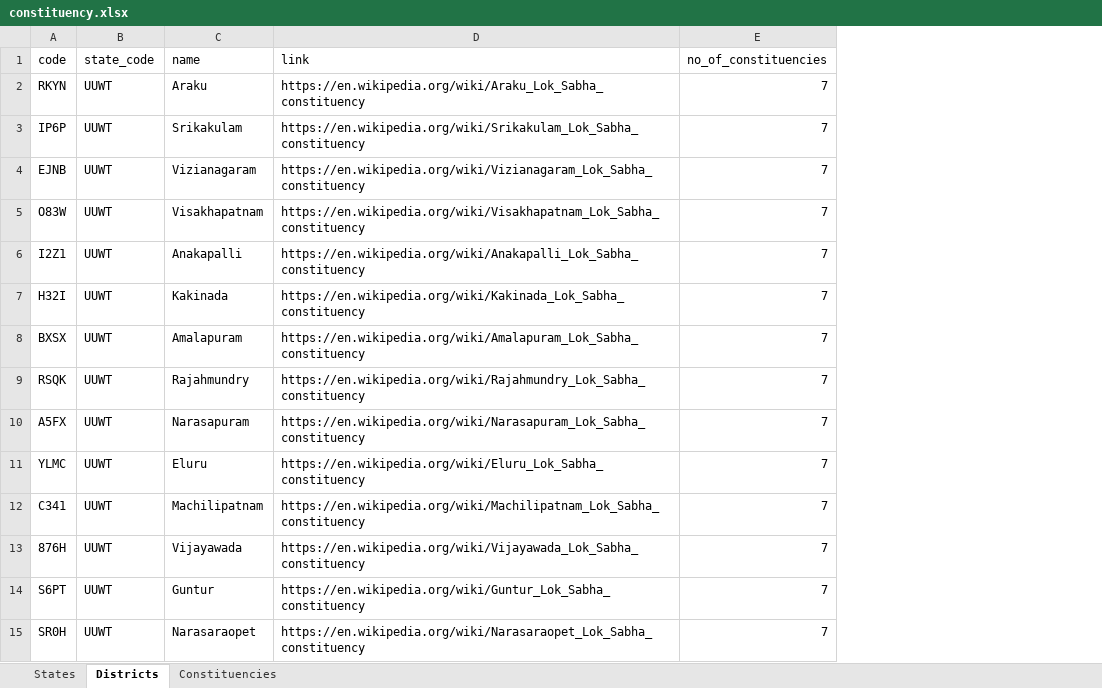
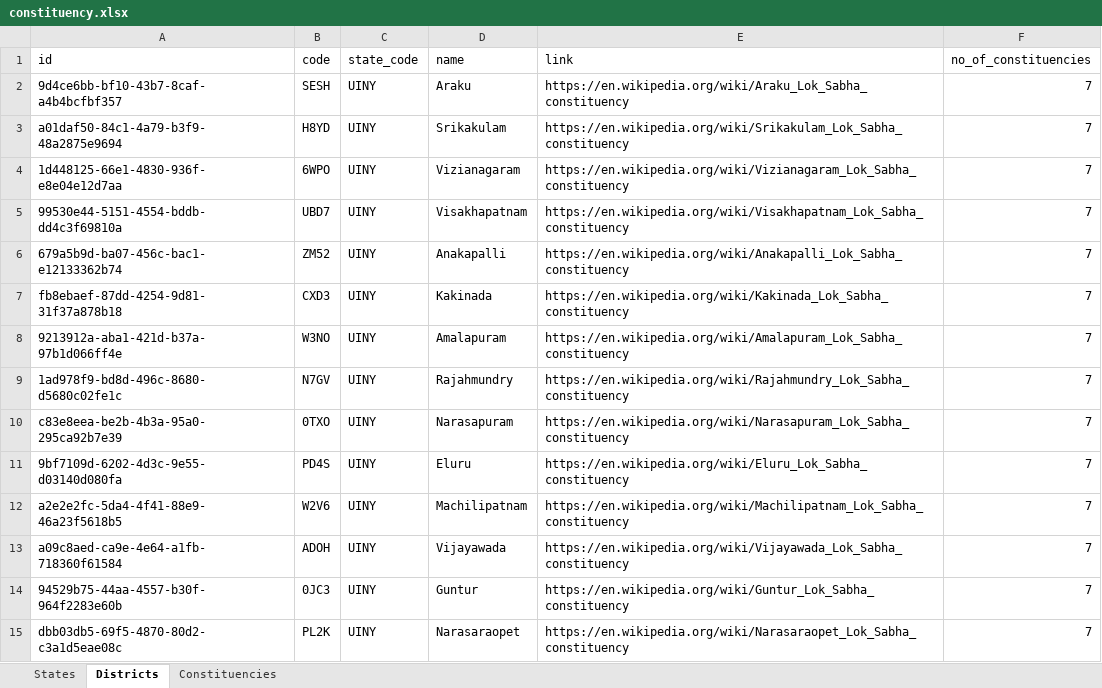
Before and after one commit to aswanthabam/votechain-backend, an Excel workbook: runners/constituency.xlsx, sheet Districts, drawn as a sheet; only a part is shown; values as stored, in another font and other column widths than the file's, no borders; addresses are those after the commit; the diff covers the shown part only; the diff names each change by its address in the sheet, - before the commit and + after, or states it on an @@ line.

```diff
--- a/runners/constituency.xlsx (sheet Districts)
+++ b/runners/constituency.xlsx (sheet Districts)
+column A (id), rows 2-15: 9d4ce6bb-bf10-43b7-8caf-a4b4bcfbf357 | a01daf50-84c1-4a79-b3f9-48a2875e9694 | 1d448125-66e1-4830-936f-e8e04e12d7aa | 99530e44-5151-4554-bddb-dd4c3f69810a | 679a5b9d-ba07-456c-bac1-e12133362b74 | fb8ebaef-87dd-4254-9d81-31f37a878b18 | 9213912a-aba1-421d-b37a-97b1d066ff4e | 1ad978f9-bd8d-496c-8680-d5680c02fe1c | c83e8eea-be2b-4b3a-95a0-295ca92b7e39 | 9bf7109d-6202-4d3c-9e55-d03140d080fa | a2e2e2fc-5da4-4f41-88e9-46a23f5618b5 | a09c8aed-ca9e-4e64-a1fb-718360f61584 | 94529b75-44aa-4557-b30f-964f2283e60b | dbb03db5-69f5-4870-80d2-c3a1d5eae08c
-B2 (code): RKYN
+B2 (code): SESH
-C2:C15 (state_code): UUWT
+C2:C15 (state_code): UINY
-B3 (code): IP6P
+B3 (code): H8YD
-B4 (code): EJNB
+B4 (code): 6WPO
-B5 (code): O83W
+B5 (code): UBD7
-B6 (code): I2Z1
+B6 (code): ZM52
-B7 (code): H32I
+B7 (code): CXD3
-B8 (code): BXSX
+B8 (code): W3NO
-B9 (code): RSQK
+B9 (code): N7GV
-B10 (code): A5FX
+B10 (code): 0TXO
-B11 (code): YLMC
+B11 (code): PD4S
-B12 (code): C341
+B12 (code): W2V6
-B13 (code): 876H
+B13 (code): ADOH
-B14 (code): S6PT
+B14 (code): 0JC3
-B15 (code): SR0H
+B15 (code): PL2K
```
Also changed, not shown: 1058 edited cells elsewhere in this sheet, sheet Constituencies, sheet States, 2 other files.
